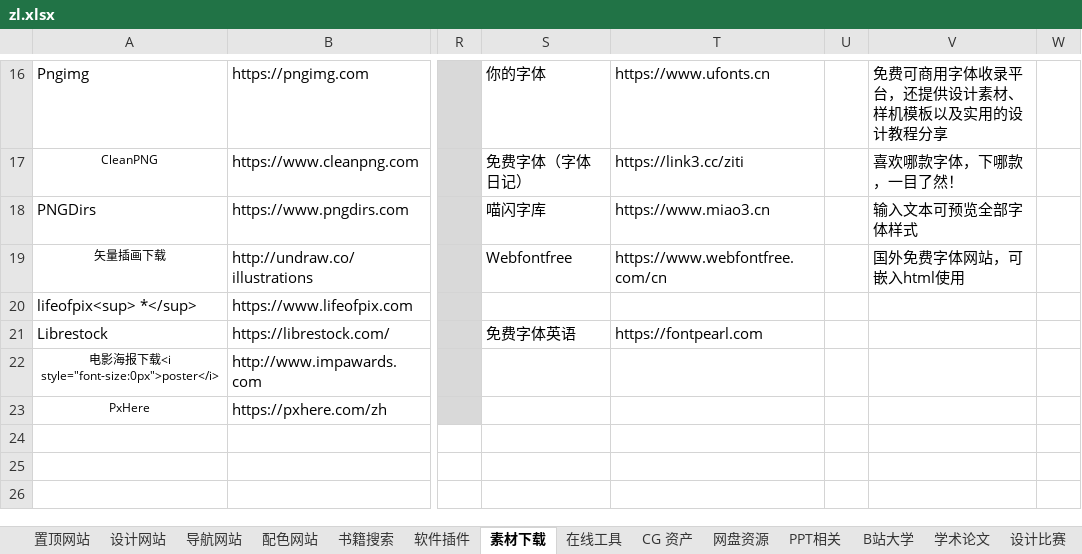
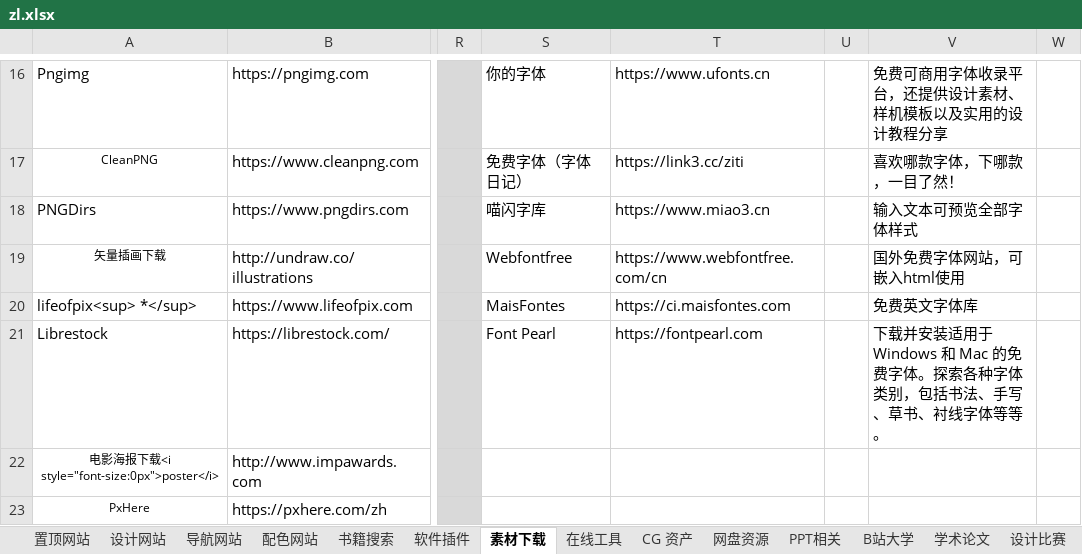
Before and after one commit to xiaolongmr/xiaolongmr.github.io, an Excel workbook: zl.xlsx, sheet 素材下载, drawn as a sheet; only a part is shown, gaps mark what is left out; values as stored, in another font and other column widths than the file's, no borders; the diff names each change by its address in the sheet, - before the commit and + after, or states it on an @@ line.

Commit message:
add https://ci.maisfontes.com

```diff
--- a/zl.xlsx (sheet 素材下载)
+++ b/zl.xlsx (sheet 素材下载)
-S20: (empty)
+S20: MaisFontes
-T20: (empty)
+T20: https://ci.maisfontes.com
-V20: (empty)
+V20: 免费英文字体库
-S21: 免费字体英语
+S21: Font Pearl
-V21: (empty)
+V21: 下载并安装适用于 Windows 和 Mac 的免费字体。探索各种字体类别，包括书法、手写、草书、衬线字体等等。
```
Also changed, not shown: sheet 置顶网站, sheet 在线工具.
